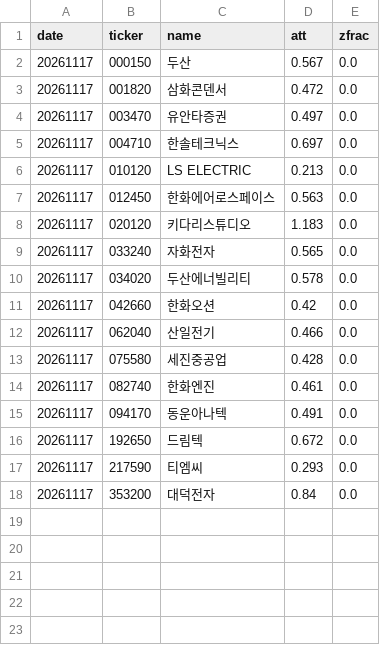
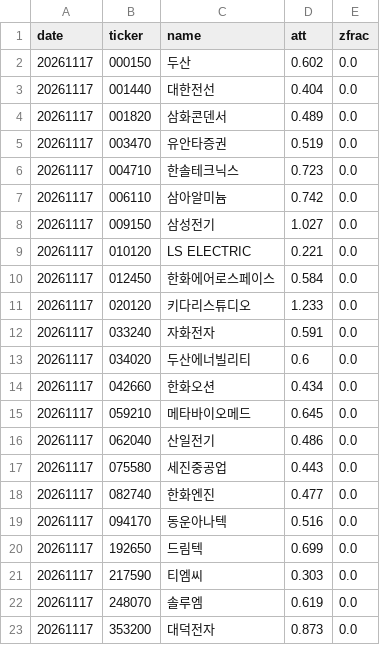
Before and after one commit to bamhobak/kospi-volume, a CSV file: data/attn_watch.csv, drawn as a sheet.

```diff
--- a/data/attn_watch.csv
+++ b/data/attn_watch.csv
@@ -1,18 +1,23 @@
 date,ticker,name,att,zfrac
-20261117,000150,두산,0.567,0.0
-20261117,001820,삼화콘덴서,0.472,0.0
-20261117,003470,유안타증권,0.497,0.0
-20261117,004710,한솔테크닉스,0.697,0.0
-20261117,010120,LS ELECTRIC,0.213,0.0
-20261117,012450,한화에어로스페이스,0.563,0.0
-20261117,020120,키다리스튜디오,1.183,0.0
-20261117,033240,자화전자,0.565,0.0
-20261117,034020,두산에너빌리티,0.578,0.0
-20261117,042660,한화오션,0.42,0.0
-20261117,062040,산일전기,0.466,0.0
-20261117,075580,세진중공업,0.428,0.0
-20261117,082740,한화엔진,0.461,0.0
-20261117,094170,동운아나텍,0.491,0.0
-20261117,192650,드림텍,0.672,0.0
-20261117,217590,티엠씨,0.293,0.0
-20261117,353200,대덕전자,0.84,0.0
+20261117,000150,두산,0.602,0.0
+20261117,001440,대한전선,0.404,0.0
+20261117,001820,삼화콘덴서,0.489,0.0
+20261117,003470,유안타증권,0.519,0.0
+20261117,004710,한솔테크닉스,0.723,0.0
+20261117,006110,삼아알미늄,0.742,0.0
+20261117,009150,삼성전기,1.027,0.0
+20261117,010120,LS ELECTRIC,0.221,0.0
+20261117,012450,한화에어로스페이스,0.584,0.0
+20261117,020120,키다리스튜디오,1.233,0.0
+20261117,033240,자화전자,0.591,0.0
+20261117,034020,두산에너빌리티,0.6,0.0
+20261117,042660,한화오션,0.434,0.0
+20261117,059210,메타바이오메드,0.645,0.0
+20261117,062040,산일전기,0.486,0.0
+20261117,075580,세진중공업,0.443,0.0
+20261117,082740,한화엔진,0.477,0.0
+20261117,094170,동운아나텍,0.516,0.0
+20261117,192650,드림텍,0.699,0.0
+20261117,217590,티엠씨,0.303,0.0
+20261117,248070,솔루엠,0.619,0.0
+20261117,353200,대덕전자,0.873,0.0
```
Also changed, not shown: data/disc_watch.csv, data/us/spinoffs.csv, 1 other file.
